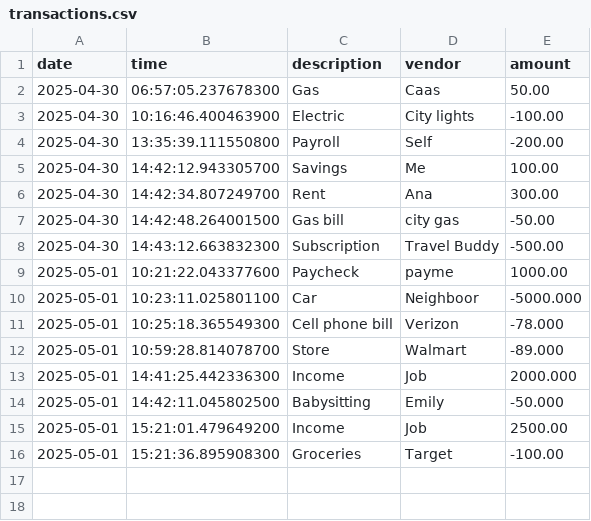
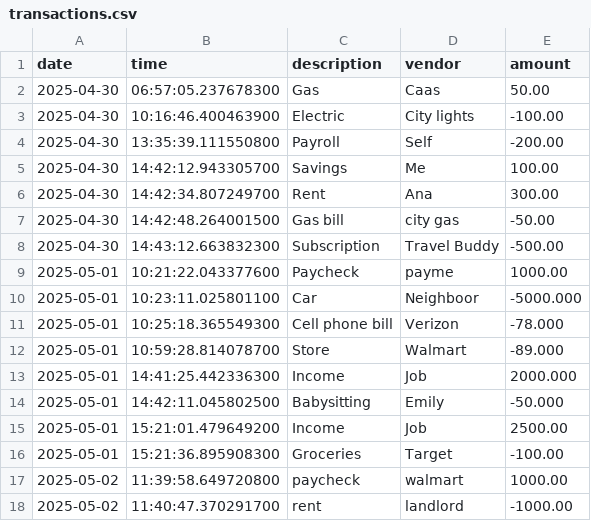
Before and after one commit to yosselyruiz/BootcampRuiz, a CSV file: Capstone1/src/main/resources/transactions.csv, drawn as a sheet; the diff names each change by its address in the sheet, - before the commit and + after, or states it on an @@ line.

```diff
--- a/Capstone1/src/main/resources/transactions.csv
+++ b/Capstone1/src/main/resources/transactions.csv
+row 17: 2025-05-02 | 11:39:58.649720800 | paycheck | walmart | 1000.00
+row 18: 2025-05-02 | 11:40:47.370291700 | rent | landlord | -1000.00
```
Also changed, not shown: 6 other files.
